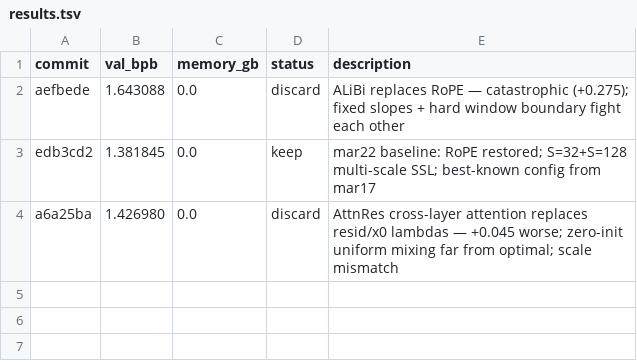
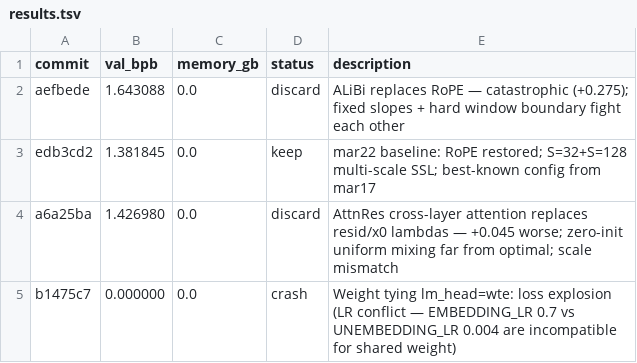
Before and after one commit to JSilvas/autoresearch-lab, a TSV file: results.tsv, drawn as a sheet.

Commit message:
Exp4 CRASH weight-tying (LR conflict); restore baseline

```diff
--- a/results.tsv
+++ b/results.tsv
@@ -4 +4,2 @@ edb3cd2	1.381845	0.0	keep	mar22 baseline: RoPE restored; S=32+S=128 multi-scale
 a6a25ba	1.426980	0.0	discard	AttnRes cross-layer attention replaces resid/x0 lambdas — +0.045 worse; zero-init uniform mixing far from optimal; scale mismatch
+b1475c7	0.000000	0.0	crash	Weight tying lm_head=wte: loss explosion (LR conflict — EMBEDDING_LR 0.7 vs UNEMBEDDING_LR 0.004 are incompatible for shared weight)
```
Also changed, not shown: 2 other files.
